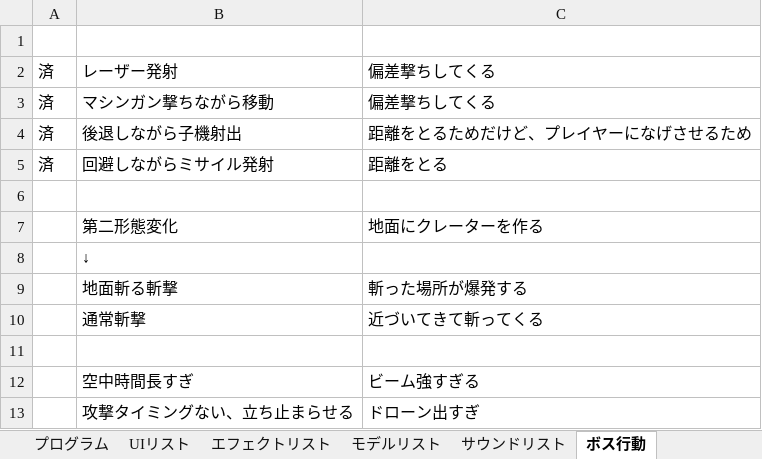
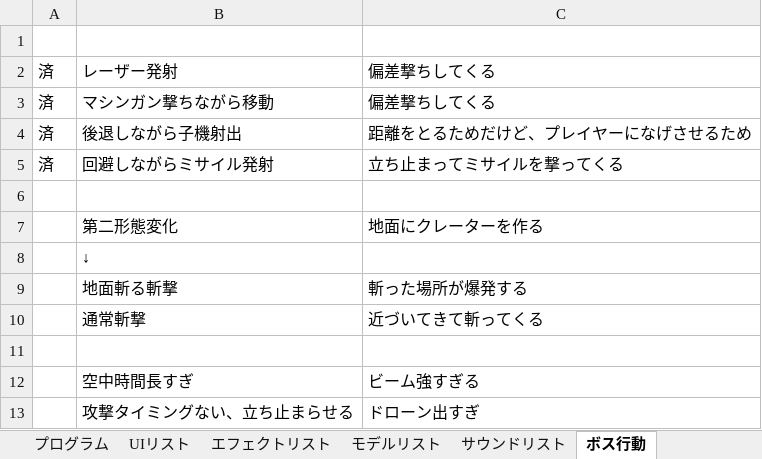
Before and after one commit to TakayamaMomoya/3DAction_2024, an Excel workbook: document/仕様書.xlsx, sheet ボス行動, drawn as a sheet; values as stored, in another font and other column widths than the file's, no borders; the diff names each change by its address in the sheet, - before the commit and + after, or states it on an @@ line.

```diff
--- a/document/仕様書.xlsx (sheet ボス行動)
+++ b/document/仕様書.xlsx (sheet ボス行動)
-C5: 距離をとる
+C5: 立ち止まってミサイルを撃ってくる
```
Also changed, not shown: 7 other files.
